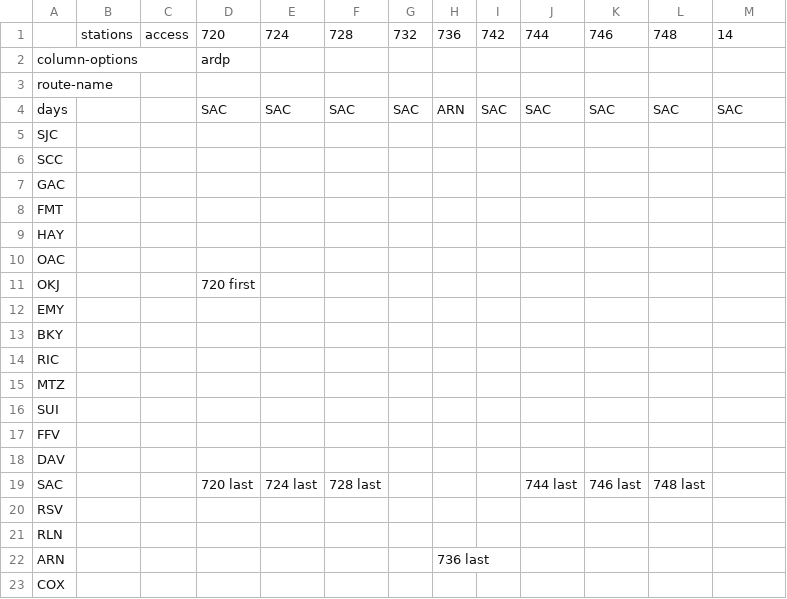
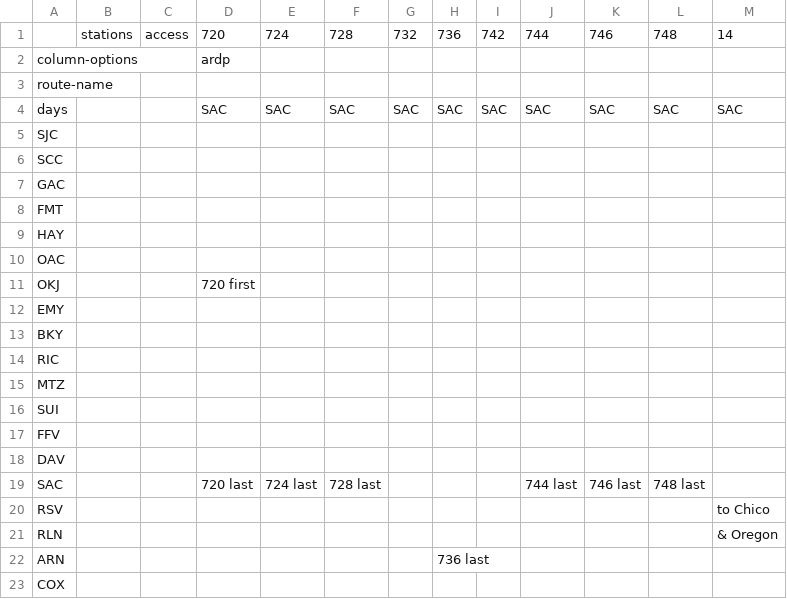
Before and after one commit to neroden/timetable_kit, a CSV file: timetable_kit/specs/capitol-corridor-weekend-eb.csv, drawn as a sheet.

Commit message:
Minor tweaks to Capitol Corridor weekend eastbound

```diff
--- a/timetable_kit/specs/capitol-corridor-weekend-eb.csv
+++ b/timetable_kit/specs/capitol-corridor-weekend-eb.csv
@@ -3,3 +3,3 @@ column-options,,,ardp,,,,,,,,,
 route-name,,,,,,,,,,,,
-days,,,SAC,SAC,SAC,SAC,ARN,SAC,SAC,SAC,SAC,SAC
+days,,,SAC,SAC,SAC,SAC,SAC,SAC,SAC,SAC,SAC,SAC
 SJC,,,,,,,,,,,,
@@ -19,4 +19,4 @@ DAV,,,,,,,,,,,,
 SAC,,,720 last,724 last,728 last,,,,744 last,746 last,748 last,
-RSV,,,,,,,,,,,,
-RLN,,,,,,,,,,,,
+RSV,,,,,,,,,,,,to Chico
+RLN,,,,,,,,,,,,& Oregon
 ARN,,,,,,,736 last,,,,,
```
